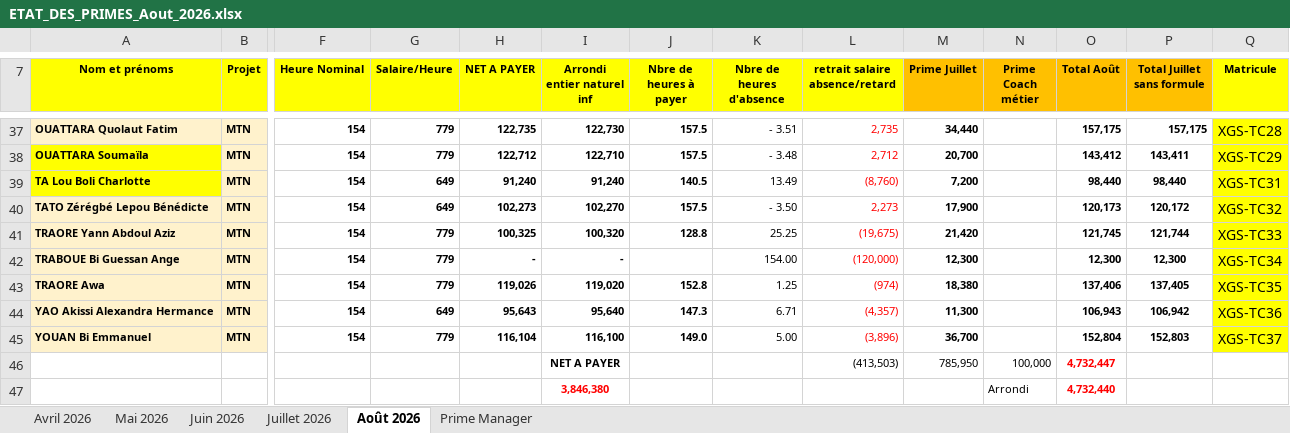
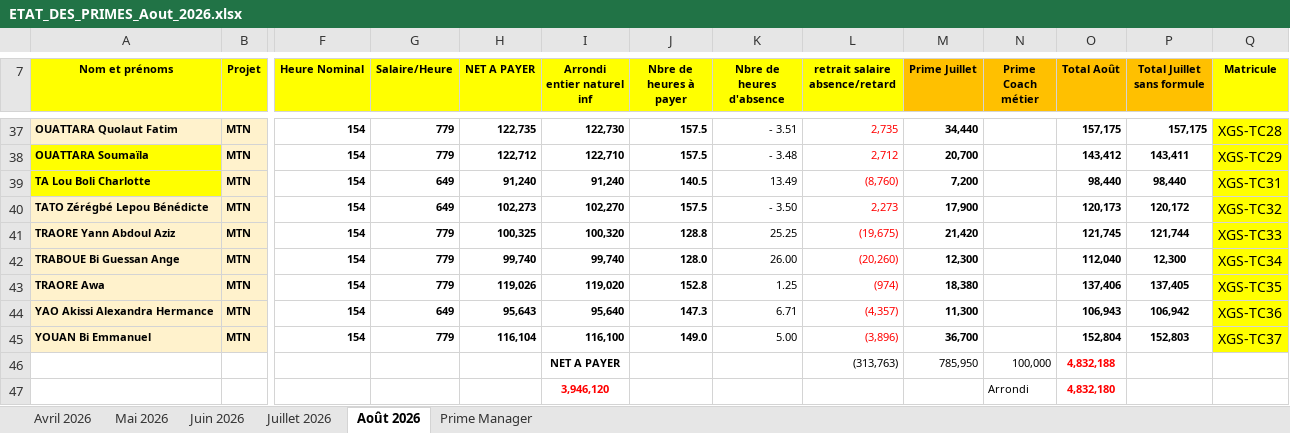
Before and after one commit to djadjigedeon-commits/Salaire-agent-XGS, an Excel workbook: ETAT_DES_PRIMES_Aout_2026.xlsx, sheet Août 2026, drawn as a sheet; only a part is shown, gaps mark what is left out; values as stored, in another font and other column widths than the file's, no borders; removed rows and columns are numbered as before the commit, all else as after; rows hold the shown columns only; the diff names each change by its address in the sheet, - before the commit and + after, or states it on an @@ line.

Commit message:
Add files via upload

```diff
--- a/ETAT_DES_PRIMES_Aout_2026.xlsx (sheet Août 2026)
+++ b/ETAT_DES_PRIMES_Aout_2026.xlsx (sheet Août 2026)
-H42 (NET A PAYER): -
+H42 (NET A PAYER): 99,740
-I42 (Arrondi entier naturel inf): -
+I42 (Arrondi entier naturel inf): 99,740
-J42 (Nbre de heures à payer): (empty)
+J42 (Nbre de heures à payer): 128.0
-K42 (Nbre de heures d'absence): 154.00
+K42 (Nbre de heures d'absence): 26.00
-L42 (retrait salaire absence/retard): (120,000)
+L42 (retrait salaire absence/retard): (20,260)
-O42 (Total Août): 12,300
+O42 (Total Août): 112,040
-L46 (retrait salaire absence/retard): (413,503)
+L46 (retrait salaire absence/retard): (313,763)
-O46 (Total Août): 4,732,447
+O46 (Total Août): 4,832,188
-row 47:  |  |  |  |  | 3,846,380 |  |  |  |  | Arrondi | 4,732,440
+row 47:  |  |  |  |  | 3,946,120 |  |  |  |  | Arrondi | 4,832,180
```
